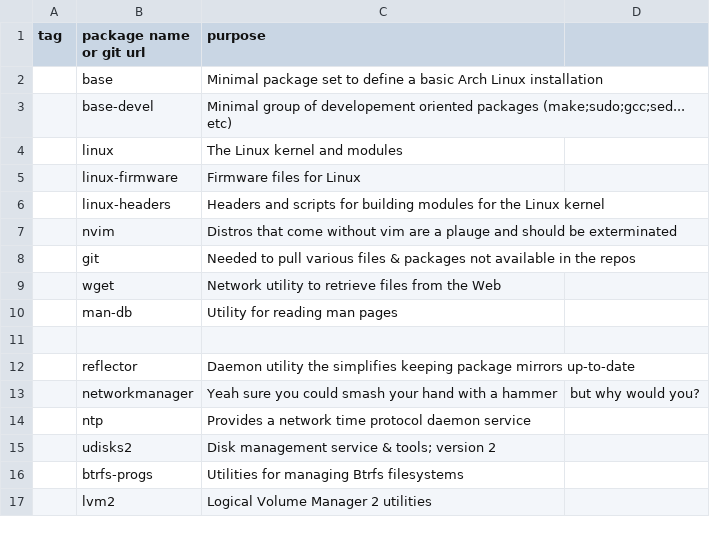
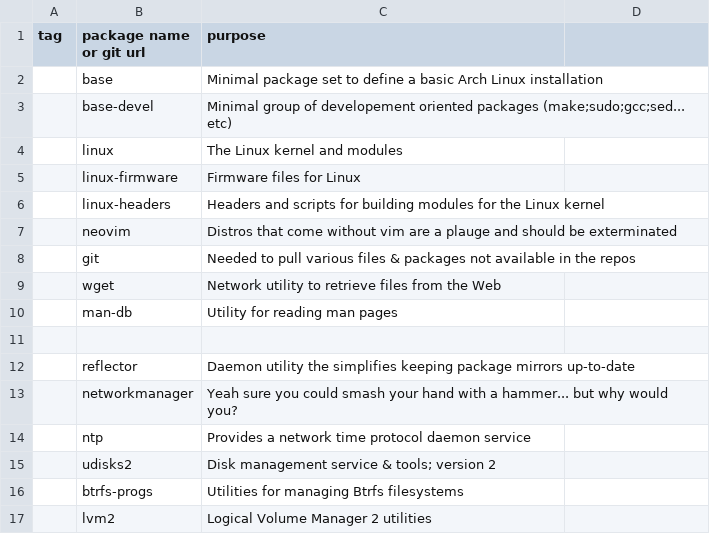
Before and after one commit to niraami/dotfiles, a CSV file: .setup/packages/base.csv, drawn as a sheet.

```diff
--- a/.setup/packages/base.csv
+++ b/.setup/packages/base.csv
@@ -6,3 +6,3 @@ tag,package name or git url,purpose
 ,linux-headers,Headers and scripts for building modules for the Linux kernel
-,nvim,Distros that come without vim are a plauge and should be exterminated
+,neovim,Distros that come without vim are a plauge and should be exterminated
 ,git,Needed to pull various files & packages not available in the repos
@@ -12,3 +12,3 @@ tag,package name or git url,purpose
 ,reflector,Daemon utility the simplifies keeping package mirrors up-to-date
-,networkmanager,Yeah sure you could smash your hand with a hammer, but why would you?
+,networkmanager,Yeah sure you could smash your hand with a hammer... but why would you?
 ,ntp,Provides a network time protocol daemon service
```
Also changed, not shown: .setup/packages/apps.csv, .setup/packages/desktop.csv, 1 other file.
